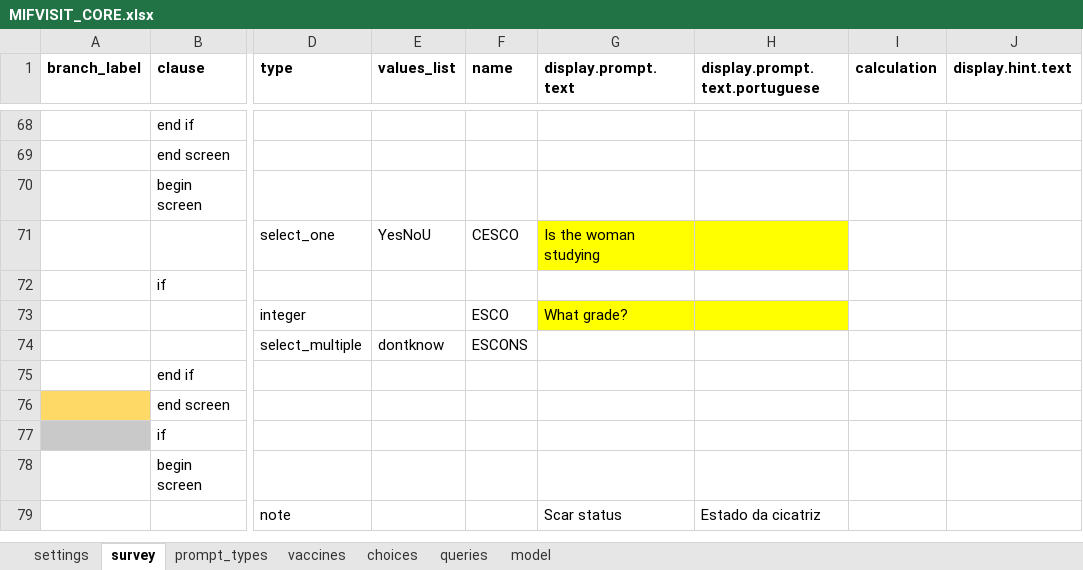
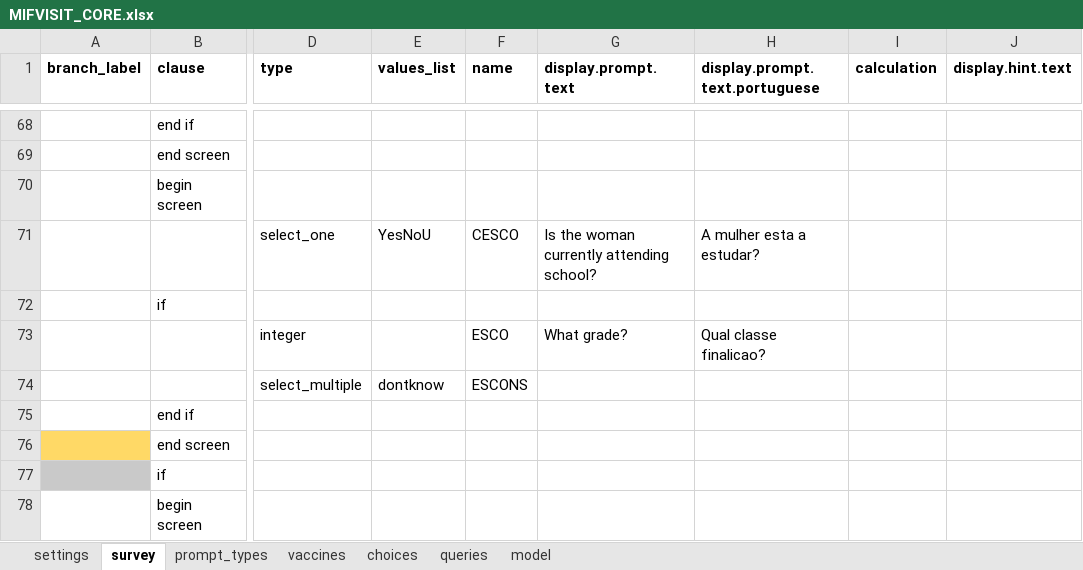
Before and after one commit to BandimHealthProject/EqM, an Excel workbook: app/config/tables/MIFVISIT_CORE/forms/MIFVISIT_CORE/MIFVISIT_CORE.xlsx, sheet survey, drawn as a sheet; only a part is shown, gaps mark what is left out; the shorter side is filled out with more unchanged rows; values as stored, in another font and other column widths than the file's, no borders; the diff names each change by its address in the sheet, - before the commit and + after, or states it on an @@ line.

```diff
--- a/app/config/tables/MIFVISIT_CORE/forms/MIFVISIT_CORE/MIFVISIT_CORE.xlsx (sheet survey)
+++ b/app/config/tables/MIFVISIT_CORE/forms/MIFVISIT_CORE/MIFVISIT_CORE.xlsx (sheet survey)
-G71 (display.prompt.text): Is the woman studying
+G71 (display.prompt.text): Is the woman currently attending school?
-G71:H71 fill: #FFFF00
+G71:H71 fill: none
-H71 (display.prompt.text.portuguese): (empty)
+H71 (display.prompt.text.portuguese): A mulher esta a estudar?
-G73:H73 fill: #FFFF00
+G73:H73 fill: none
-H73 (display.prompt.text.portuguese): (empty)
+H73 (display.prompt.text.portuguese): Qual classe finalicao?
```
Also changed, not shown: app/config/tables/MIF/forms/MIF/MIF.xlsx, app/config/tables/MIF/forms/MIFVISIT/MIFVISIT.xlsx, 4 other files.
